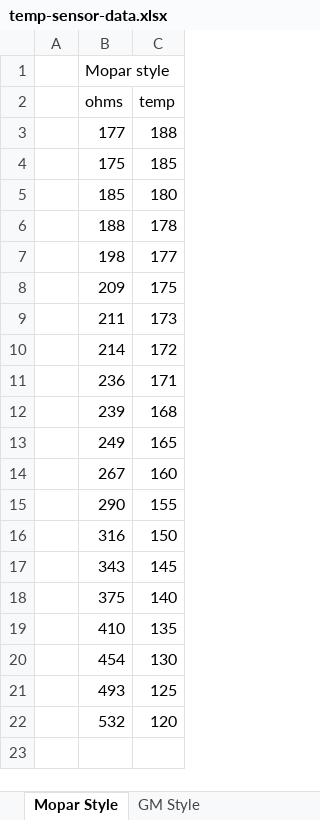
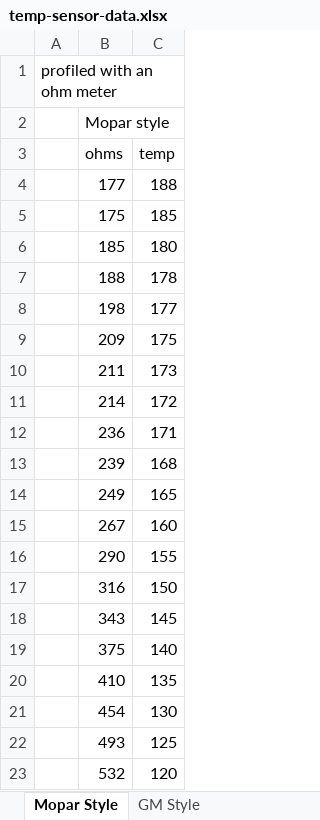
Before and after one commit to yoshimoshi-garage/neoteric, an Excel workbook: doc/data/temp-sensor-data.xlsx, sheet Mopar Style, drawn as a sheet; values as stored, in another font and other column widths than the file's, no borders; charts and pictures not drawn; the diff names each change by its address in the sheet, - before the commit and + after, or states it on an @@ line.

Commit message:
new temp profile, code refactor

```diff
--- a/doc/data/temp-sensor-data.xlsx (sheet Mopar Style)
+++ b/doc/data/temp-sensor-data.xlsx (sheet Mopar Style)
+row 1: profiled with an ohm meter
```
Also changed, not shown: sheet GM Style, other sheet tabs, formulas that keep their value, charts or pictures, 6 other files.
